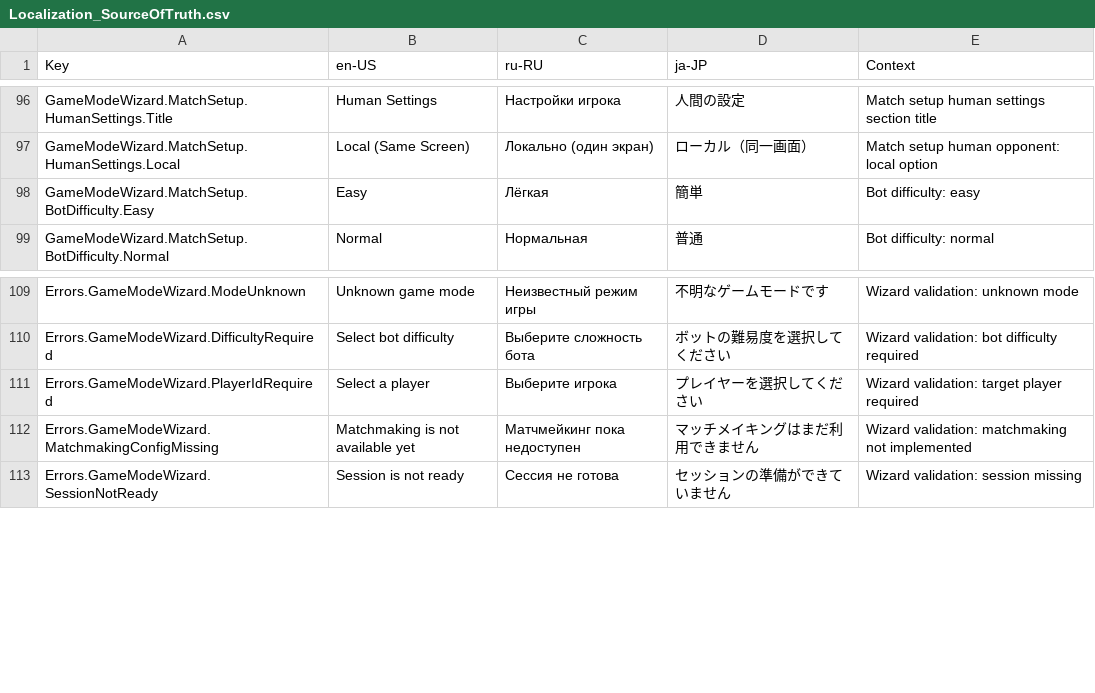
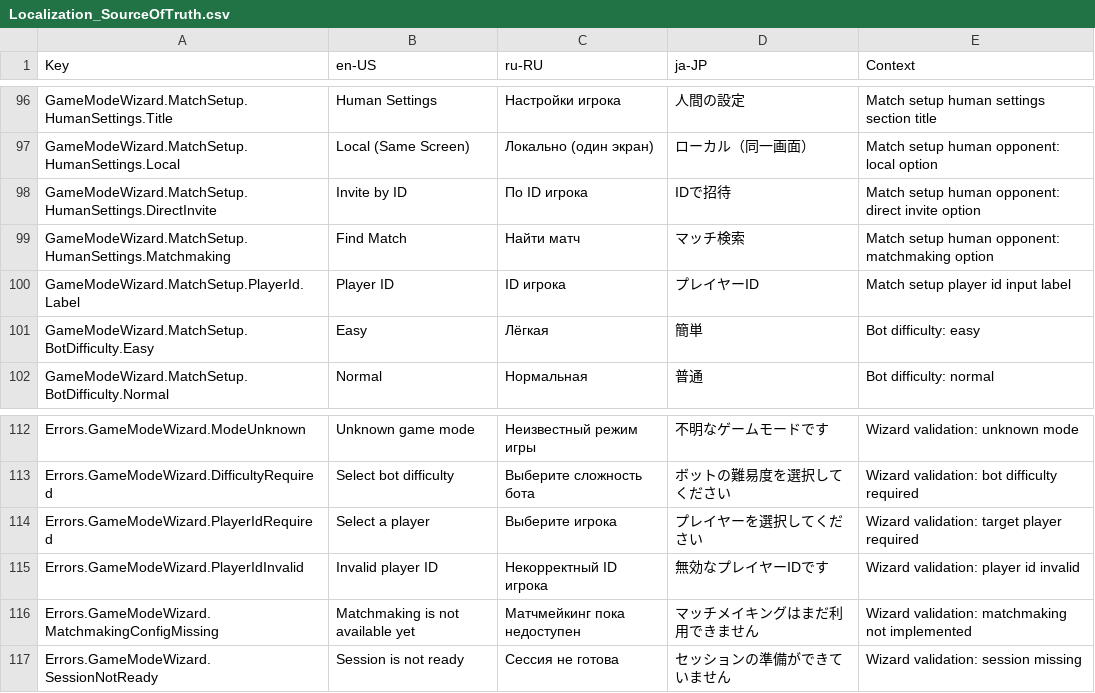
Before and after one commit to ArtOver1317/ultimate-tic-tac-toe, a CSV file: src/ultimate-tic-tac-toe/Assets/Content/Localization/Localization_SourceOfTruth.csv, drawn as a sheet; only a part is shown, gaps mark what is left out; the diff names each change by its address in the sheet, - before the commit and + after, or states it on an @@ line.

Commit message:
[GameModeWizard] Human Opponent - Direct Invite

```diff
--- a/src/ultimate-tic-tac-toe/Assets/Content/Localization/Localization_SourceOfTruth.csv
+++ b/src/ultimate-tic-tac-toe/Assets/Content/Localization/Localization_SourceOfTruth.csv
+row 98: GameModeWizard.MatchSetup.HumanSettings.DirectInvite | Invite by ID | По ID игрока | IDで招待 | Match setup human opponent: direct invite option
+row 99: GameModeWizard.MatchSetup.HumanSettings.Matchmaking | Find Match | Найти матч | マッチ検索 | Match setup human opponent: matchmaking option
+row 100: GameModeWizard.MatchSetup.PlayerId.Label | Player ID | ID игрока | プレイヤーID | Match setup player id input label
+row 115: Errors.GameModeWizard.PlayerIdInvalid | Invalid player ID | Некорректный ID игрока | 無効なプレイヤーIDです | Wizard validation: player id invalid
```
Also changed, not shown: 21 other files.
